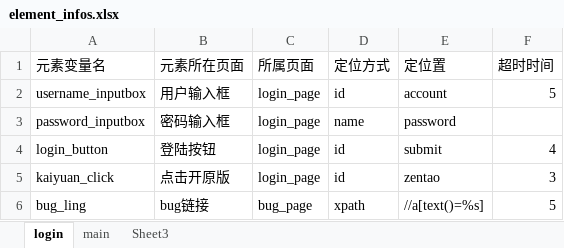
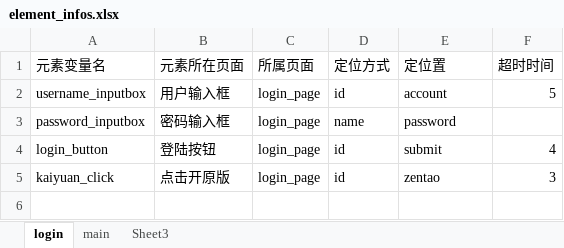
Before and after one commit to wangyongpin/KJ_po_UItest_Framework, an Excel workbook: element_info_data/element_infos.xlsx, sheet login, drawn as a sheet; values as stored, in another font and other column widths than the file's, no borders; the diff names each change by its address in the sheet, - before the commit and + after, or states it on an @@ line.

Commit message:
login_suite  unittest 写入登陆成功~~~nice

```diff
--- a/element_info_data/element_infos.xlsx (sheet login)
+++ b/element_info_data/element_infos.xlsx (sheet login)
-row 6: bug_ling | bug链接 | bug_page | xpath | //a[text()=%s] | 5
```
Also changed, not shown: sheet main, 7 other files.
